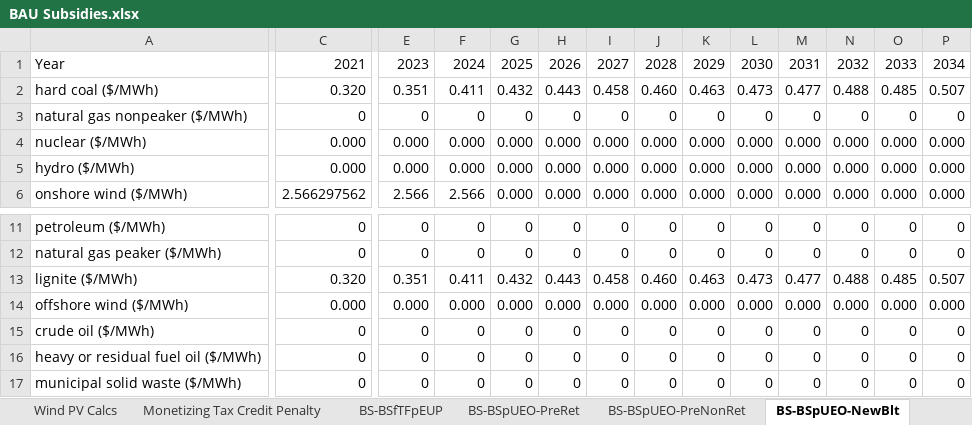
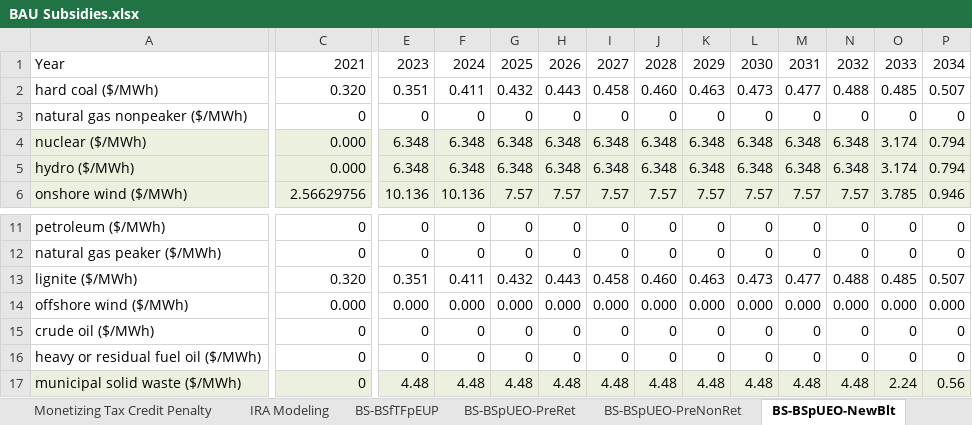
Before and after one commit to EnergyInnovation/eps-colorado, an Excel workbook: InputData/fuels/BS/BAU Subsidies.xlsx, sheet BS-BSpUEO-NewBlt, drawn as a sheet; only a part is shown, gaps mark what is left out; values as stored, in another font and other column widths than the file's, no borders; the diff covers the shown part only; the diff names each change by its address in the sheet, - before the commit and + after, or states it on an @@ line.

```diff
--- a/InputData/fuels/BS/BAU Subsidies.xlsx (sheet BS-BSpUEO-NewBlt)
+++ b/InputData/fuels/BS/BAU Subsidies.xlsx (sheet BS-BSpUEO-NewBlt)
+sheet tab: IRA Modeling
-A4:P6 fill: none
+A4:P6 fill: #EBF1DE
-E4:E5: 0.000
+E4:E5: 6.348
-F4:F5: 0.000
+F4:F5: 6.348
-G4:G5: 0.000
+G4:G5: 6.348
-H4:H5: 0.000
+H4:H5: 6.348
-I4:I5: 0.000
+I4:I5: 6.348
-J4:J5: 0.000
+J4:J5: 6.348
-K4:K5: 0.000
+K4:K5: 6.348
-L4:L5: 0.000
+L4:L5: 6.348
-M4:M5: 0.000
+M4:M5: 6.348
-N4:N5: 0.000
+N4:N5: 6.348
-O4:O5: 0.000
+O4:O5: 3.174
-P4:P5: 0.000
+P4:P5: 0.794
-C6: 2.566297562
+C6: 2.56629756
-E6: 2.566
+E6: 10.136
-F6: 2.566
+F6: 10.136
-G6: 0.000
+G6: 7.57
-H6: 0.000
+H6: 7.57
-I6: 0.000
+I6: 7.57
-J6: 0.000
+J6: 7.57
-K6: 0.000
+K6: 7.57
-L6: 0.000
+L6: 7.57
-M6: 0.000
+M6: 7.57
-N6: 0.000
+N6: 7.57
-O6: 0.000
+O6: 3.785
-P6: 0.000
+P6: 0.946
-A17:P17 fill: none
+A17:P17 fill: #EBF1DE
-E17: 0
+E17: 4.48
-F17: 0
+F17: 4.48
-G17: 0
+G17: 4.48
-H17: 0
+H17: 4.48
-I17: 0
+I17: 4.48
-J17: 0
+J17: 4.48
-K17: 0
+K17: 4.48
-L17: 0
+L17: 4.48
-M17: 0
+M17: 4.48
-N17: 0
+N17: 4.48
-O17: 0
+O17: 2.24
-P17: 0
+P17: 0.56
```
Also changed, not shown: 40 edited cells and cell formats elsewhere in this sheet, sheet BS-BSpUECB, formulas that keep their value, InputData/trans/BESP/BAU EV Subsidy Perc.xlsx, InputData/trans/BMRESP/BAU Min Req EV Sales Perc.xlsx, 41 other files.
